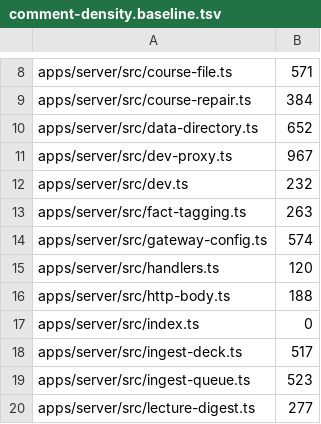
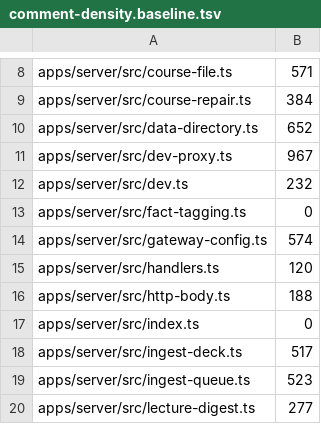
Before and after one commit to TomBennett-Lloyd/cram.ai, a TSV file: .claude/comment-density.baseline.tsv, drawn as a sheet; only a part is shown, gaps mark what is left out.

```diff
--- a/.claude/comment-density.baseline.tsv
+++ b/.claude/comment-density.baseline.tsv
@@ -12,3 +12,3 @@ apps/server/src/dev-proxy.ts	967
 apps/server/src/dev.ts	232
-apps/server/src/fact-tagging.ts	263
+apps/server/src/fact-tagging.ts	0
 apps/server/src/gateway-config.ts	574
```
Also changed, not shown: 6 other files.
